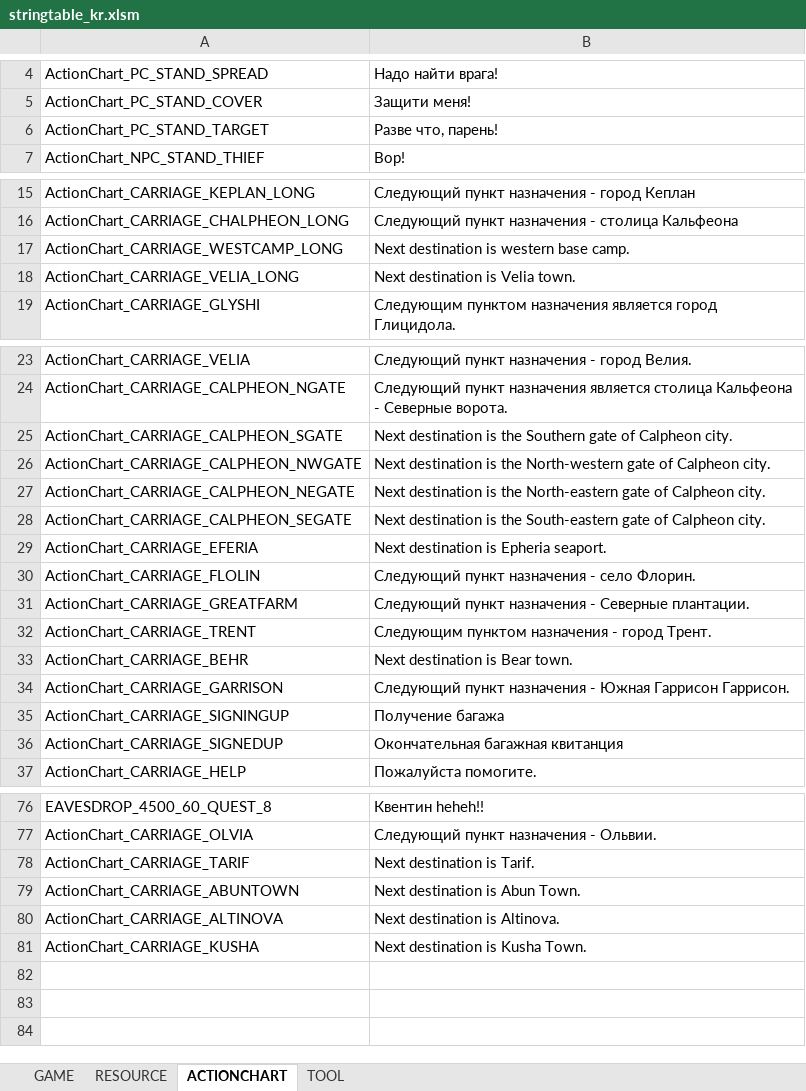
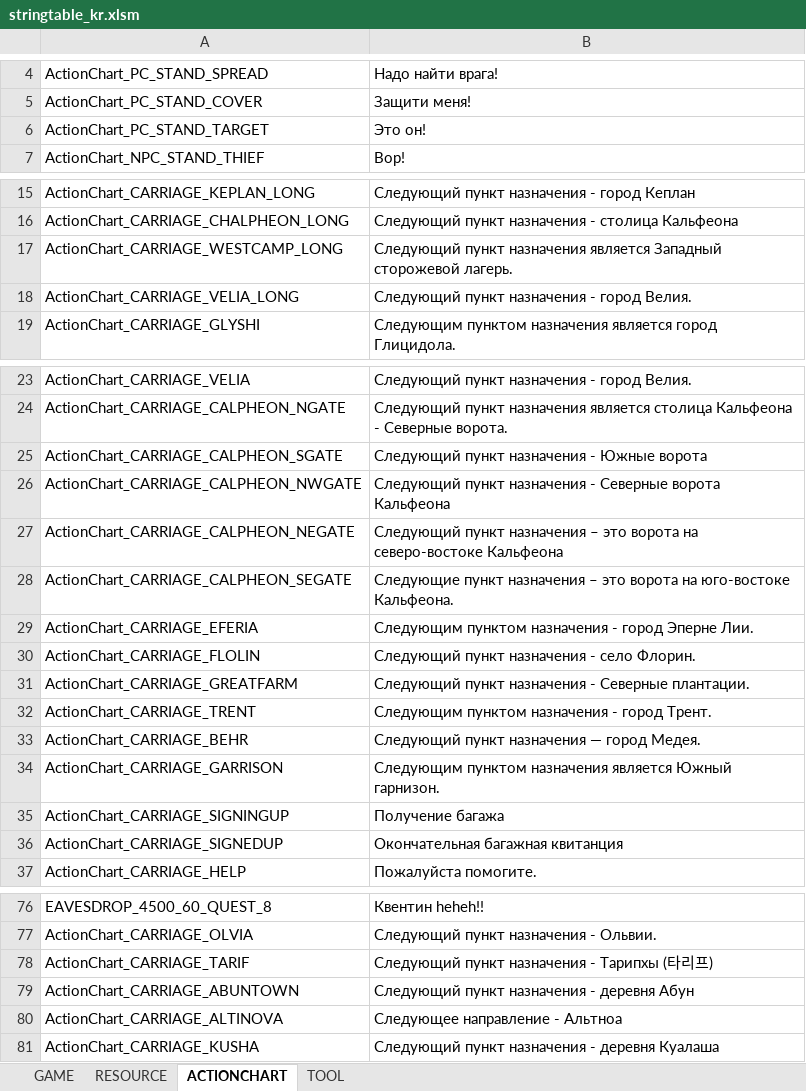
Before and after one commit to Lykii22/BDORUS, an Excel workbook: prestringtable/kr/stringtable_kr.xlsm, sheet ACTIONCHART, drawn as a sheet; only a part is shown, gaps mark what is left out; values as stored, in another font and other column widths than the file's, no borders; the diff covers the shown part only; the diff names each change by its address in the sheet, - before the commit and + after, or states it on an @@ line.

```diff
--- a/prestringtable/kr/stringtable_kr.xlsm (sheet ACTIONCHART)
+++ b/prestringtable/kr/stringtable_kr.xlsm (sheet ACTIONCHART)
-B6: Разве что, парень!
+B6: Это он!
-B17: Next destination is western base camp.
+B17: Следующий пункт назначения является Западный сторожевой лагерь.
-B18: Next destination is Velia town.
+B18: Следующий пункт назначения - город Велия.
-B25: Next destination is the Southern gate of Calpheon city.
+B25: Следующий пункт назначения - Южные ворота
-B26: Next destination is the North-western gate of Calpheon city.
+B26: Следующий пункт назначения - Северные ворота Кальфеона
-B27: Next destination is the North-eastern gate of Calpheon city.
+B27: Следующий пункт назначения – это ворота на северо-востоке Кальфеона
-B28: Next destination is the South-eastern gate of Calpheon city.
+B28: Следующие пункт назначения – это ворота на юго-востоке Кальфеона.
-B29: Next destination is Epheria seaport.
+B29: Следующим пунктом назначения - город Эперне Лии.
-B33: Next destination is Bear town.
+B33: Следующий пункт назначения — город Медея.
-B34: Следующий пункт назначения - Южная Гаррисон Гаррисон.
+B34: Следующим пунктом назначения является Южный гарнизон.
-B78: Next destination is Tarif.
+B78: Следующий пункт назначения - Тарипхы (타리프)
-B79: Next destination is Abun Town.
+B79: Следующий пункт назначения - деревня Абун
-B80: Next destination is Altinova.
+B80: Следующее направление - Альтноа
-B81: Next destination is Kusha Town.
+B81: Следующий пункт назначения - деревня Куалаша
```
Also changed, not shown: 4 edited cells elsewhere in this sheet, sheet GAME, sheet RESOURCE, sheet TOOL, prestringtable/kr/stringtable_cutscene_kr.xlsm, prestringtable/kr/symbolnostringtable_kr.xlsm, 4 other files.
